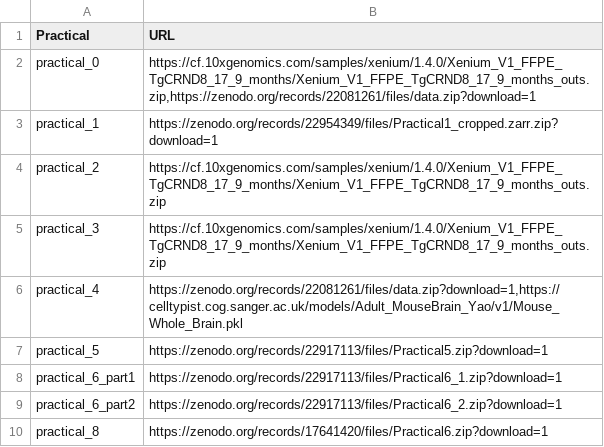
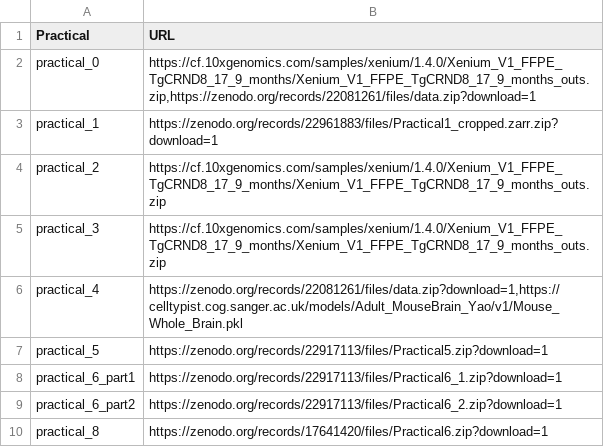
Before and after one commit to elixir-europe-training/ELIXIR-SCO-spatial-omics-2026, a TSV file: docker/practical_data.tsv, drawn as a sheet.

Commit message:
Updated the URL for practical_1 in practical_data.tsv

```diff
--- a/docker/practical_data.tsv
+++ b/docker/practical_data.tsv
@@ -2,3 +2,3 @@ Practical	URL
 practical_0	https://cf.10xgenomics.com/samples/xenium/1.4.0/Xenium_V1_FFPE_TgCRND8_17_9_months/Xenium_V1_FFPE_TgCRND8_17_9_months_outs.zip,https://zenodo.org/records/22081261/files/data.zip?download=1
-practical_1	https://zenodo.org/records/22954349/files/Practical1_cropped.zarr.zip?download=1
+practical_1	https://zenodo.org/records/22961883/files/Practical1_cropped.zarr.zip?download=1
 practical_2	https://cf.10xgenomics.com/samples/xenium/1.4.0/Xenium_V1_FFPE_TgCRND8_17_9_months/Xenium_V1_FFPE_TgCRND8_17_9_months_outs.zip
```
